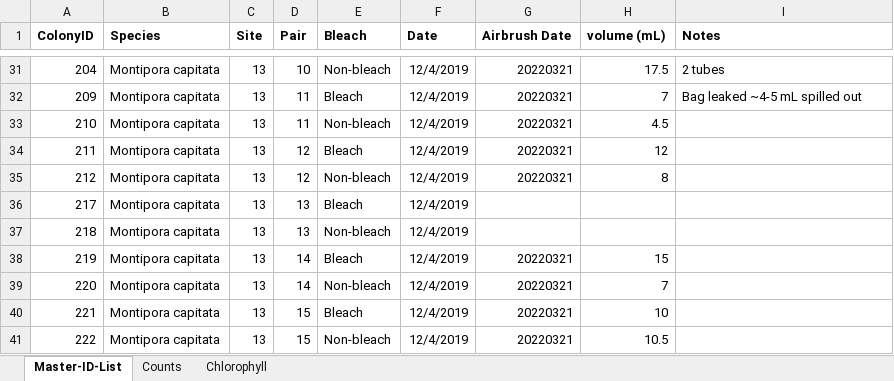
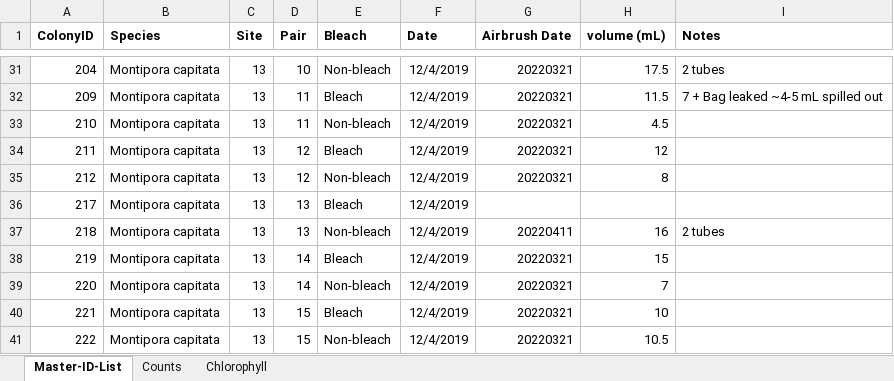
Before and after one commit to hputnam/HI_Bleaching_Timeseries, an Excel workbook: data/Physiology-URI-labwork.xlsx, sheet Master-ID-List, drawn as a sheet; only a part is shown, gaps mark what is left out; values as stored, in another font and other column widths than the file's, no borders; the diff covers the shown part only; the diff names each change by its address in the sheet, - before the commit and + after, or states it on an @@ line.

Commit message:
phys uri labwork airbrushing info

```diff
--- a/data/Physiology-URI-labwork.xlsx (sheet Master-ID-List)
+++ b/data/Physiology-URI-labwork.xlsx (sheet Master-ID-List)
-H32 (volume (mL)): 7
+H32 (volume (mL)): 11.5
-I32 (Notes): Bag leaked ~4-5 mL spilled out
+I32 (Notes): 7 + Bag leaked ~4-5 mL spilled out
-G37 (Airbrush Date): (empty)
+G37 (Airbrush Date): 20220411
-H37 (volume (mL)): (empty)
+H37 (volume (mL)): 16
-I37 (Notes): (empty)
+I37 (Notes): 2 tubes
```
Also changed, not shown: 34 edited cells elsewhere in this sheet.
